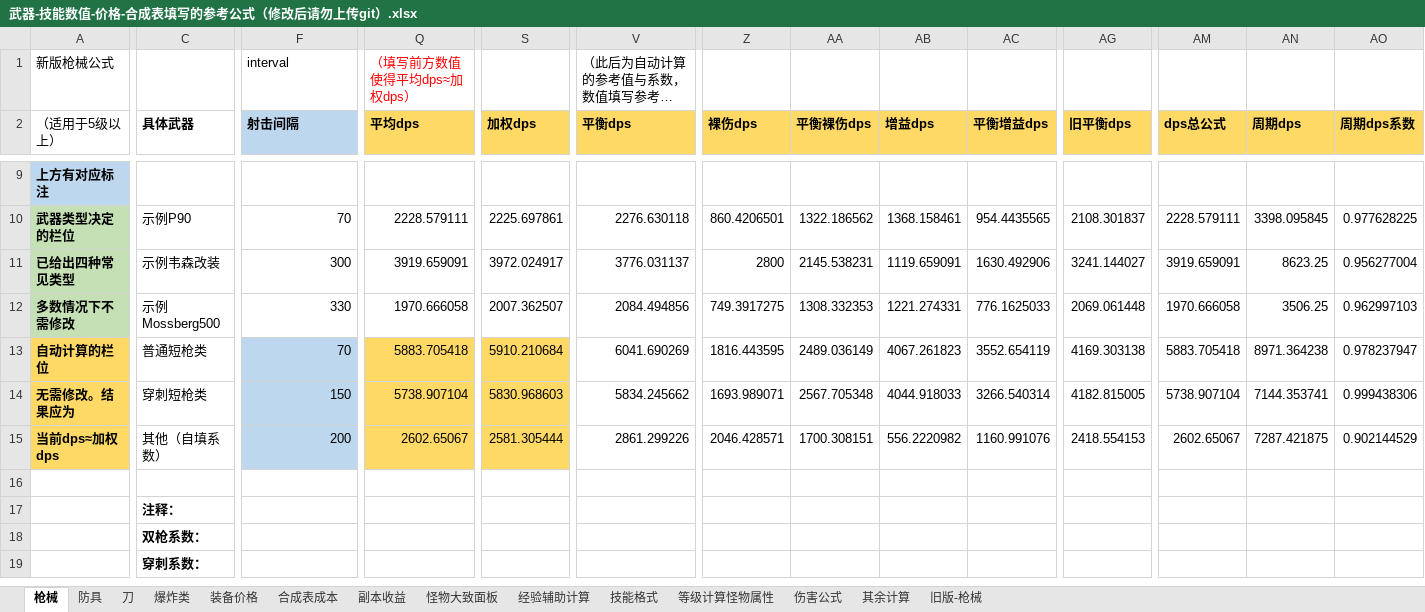
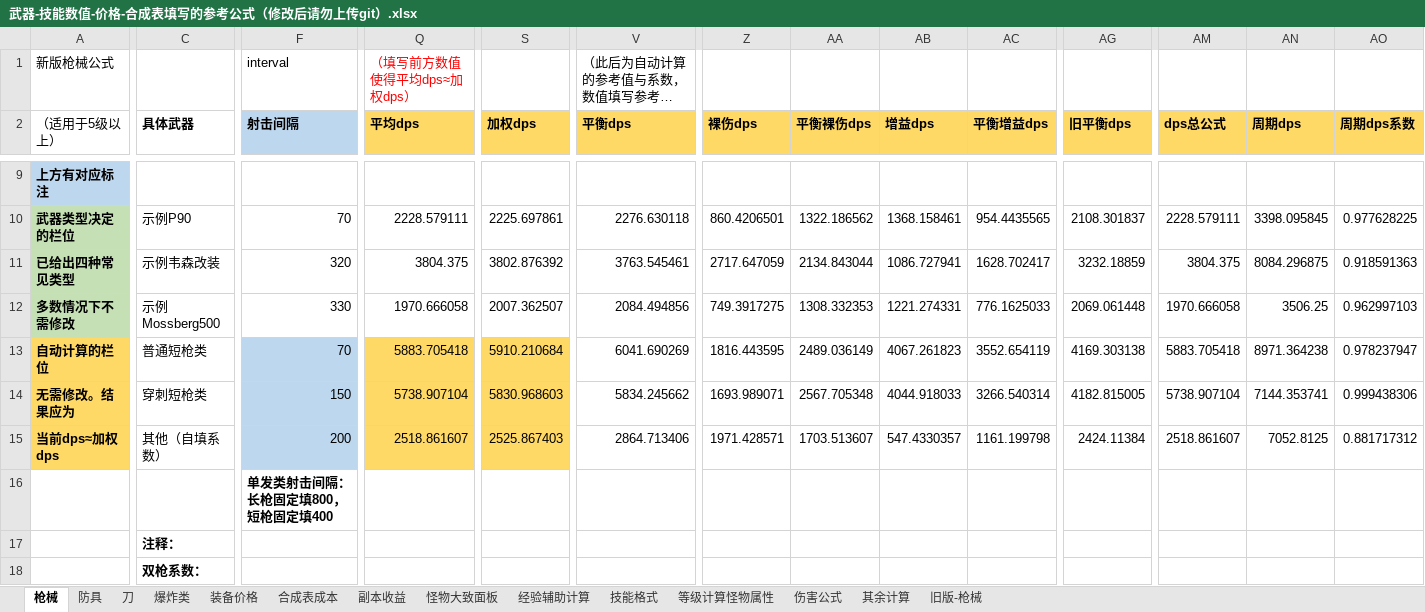
Before and after one commit to FlashNightModReborn/CrazyFlashNight, an Excel workbook: 0.说明文件与教程/武器-技能数值-价格-合成表填写的参考公式（修改后请勿上传git）.xlsx, sheet 枪械, drawn as a sheet; only a part is shown, gaps mark what is left out; the shorter side is filled out with more unchanged rows; long unchanged cells end in …; values as stored, in another font and other column widths than the file's, no borders; table styles not drawn; the diff covers the shown part only; the diff names each change by its address in the sheet, - before the commit and + after, or states it on an @@ line.

```diff
--- a/0.说明文件与教程/武器-技能数值-价格-合成表填写的参考公式（修改后请勿上传git）.xlsx (sheet 枪械)
+++ b/0.说明文件与教程/武器-技能数值-价格-合成表填写的参考公式（修改后请勿上传git）.xlsx (sheet 枪械)
-F11 (射击间隔): 300
+F11 (射击间隔): 320
-Q11 (平均dps): 3919.659091
+Q11 (平均dps): 3804.375
-S11 (加权dps): 3972.024917
+S11 (加权dps): 3802.876392
-V11 (平衡dps): 3776.031137
+V11 (平衡dps): 3763.545461
-Z11 (裸伤dps): 2800
+Z11 (裸伤dps): 2717.647059
-AA11 (平衡裸伤dps): 2145.538231
+AA11 (平衡裸伤dps): 2134.843044
-AB11 (增益dps): 1119.659091
+AB11 (增益dps): 1086.727941
-AC11 (平衡增益dps): 1630.492906
+AC11 (平衡增益dps): 1628.702417
-AG11 (旧平衡dps): 3241.144027
+AG11 (旧平衡dps): 3232.18859
-AM11 (dps总公式): 3919.659091
+AM11 (dps总公式): 3804.375
-AN11 (周期dps): 8623.25
+AN11 (周期dps): 8084.296875
-AO11 (周期dps系数): 0.956277004
+AO11 (周期dps系数): 0.918591363
-Q15 (平均dps): 2602.65067
+Q15 (平均dps): 2518.861607
-S15 (加权dps): 2581.305444
+S15 (加权dps): 2525.867403
-V15 (平衡dps): 2861.299226
+V15 (平衡dps): 2864.713406
-Z15 (裸伤dps): 2046.428571
+Z15 (裸伤dps): 1971.428571
-AA15 (平衡裸伤dps): 1700.308151
+AA15 (平衡裸伤dps): 1703.513607
-AB15 (增益dps): 556.2220982
+AB15 (增益dps): 547.4330357
-AC15 (平衡增益dps): 1160.991076
+AC15 (平衡增益dps): 1161.199798
-AG15 (旧平衡dps): 2418.554153
+AG15 (旧平衡dps): 2424.11384
-AM15 (dps总公式): 2602.65067
+AM15 (dps总公式): 2518.861607
-AN15 (周期dps): 7287.421875
+AN15 (周期dps): 7052.8125
-AO15 (周期dps系数): 0.902144529
+AO15 (周期dps系数): 0.881717312
-F16 (射击间隔): (empty)
+F16 (射击间隔): 单发类射击间隔：长枪固定填800，短枪固定填400
```
Also changed, not shown: 6 edited cells elsewhere in this sheet, formulas that keep their value, 2 other files.
